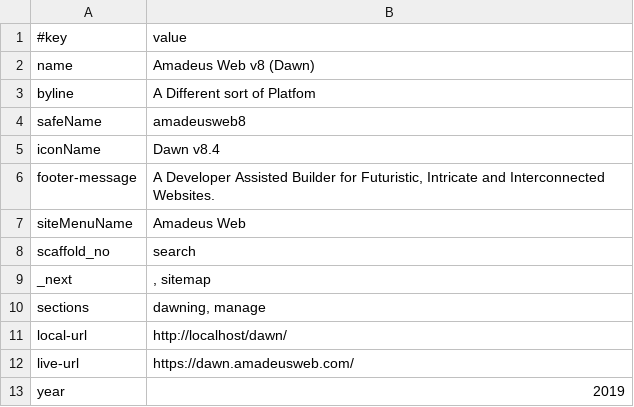
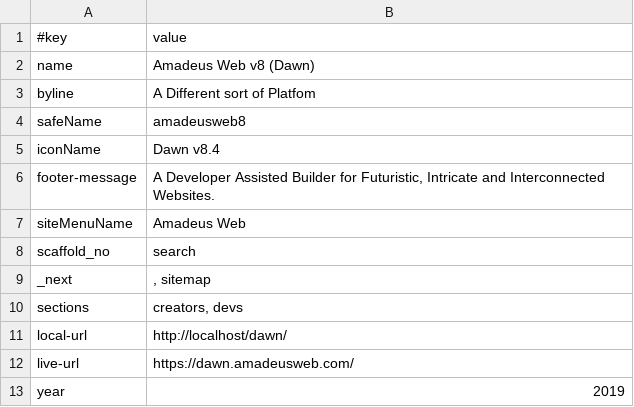
Before and after one commit to AmadeusWebWorld/dawn, a TSV file: data/site.tsv, drawn as a sheet.

```diff
--- a/data/site.tsv
+++ b/data/site.tsv
@@ -9,3 +9,3 @@ scaffold_no	search
 _next	, sitemap
-sections	dawning, manage
+sections	creators, devs
 local-url	http://localhost/dawn/
```
Also changed, not shown: 51 other files.
